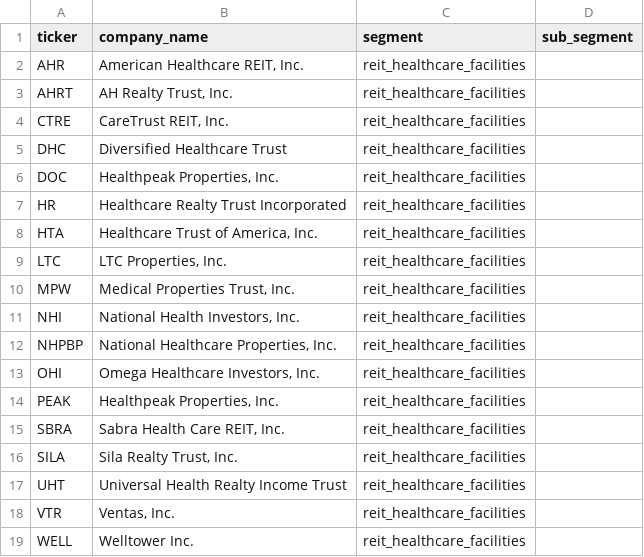
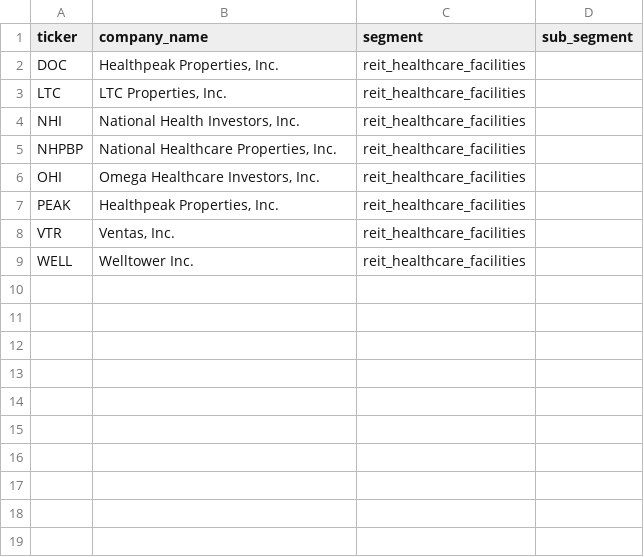
Before and after one commit to Wartime-Screener/app, a CSV file: config/universes/reit_healthcare_facilities.csv, drawn as a sheet.

```diff
--- a/config/universes/reit_healthcare_facilities.csv
+++ b/config/universes/reit_healthcare_facilities.csv
@@ -1,11 +1,4 @@
 ticker,company_name,segment,sub_segment
-AHR,"American Healthcare REIT, Inc.",reit_healthcare_facilities,
-AHRT,"AH Realty Trust, Inc.",reit_healthcare_facilities,
-CTRE,"CareTrust REIT, Inc.",reit_healthcare_facilities,
-DHC,Diversified Healthcare Trust,reit_healthcare_facilities,
 DOC,"Healthpeak Properties, Inc.",reit_healthcare_facilities,
-HR,Healthcare Realty Trust Incorporated,reit_healthcare_facilities,
-HTA,"Healthcare Trust of America, Inc.",reit_healthcare_facilities,
 LTC,"LTC Properties, Inc.",reit_healthcare_facilities,
-MPW,"Medical Properties Trust, Inc.",reit_healthcare_facilities,
 NHI,"National Health Investors, Inc.",reit_healthcare_facilities,
@@ -14,5 +7,2 @@ OHI,"Omega Healthcare Investors, Inc.",reit_healthcare_facilities,
 PEAK,"Healthpeak Properties, Inc.",reit_healthcare_facilities,
-SBRA,"Sabra Health Care REIT, Inc.",reit_healthcare_facilities,
-SILA,"Sila Realty Trust, Inc.",reit_healthcare_facilities,
-UHT,Universal Health Realty Income Trust,reit_healthcare_facilities,
 VTR,"Ventas, Inc.",reit_healthcare_facilities,
```
Also changed, not shown: config/universes/asset_management.csv, config/universes/investment_banking_and_investment_services.csv, 42 other files.
